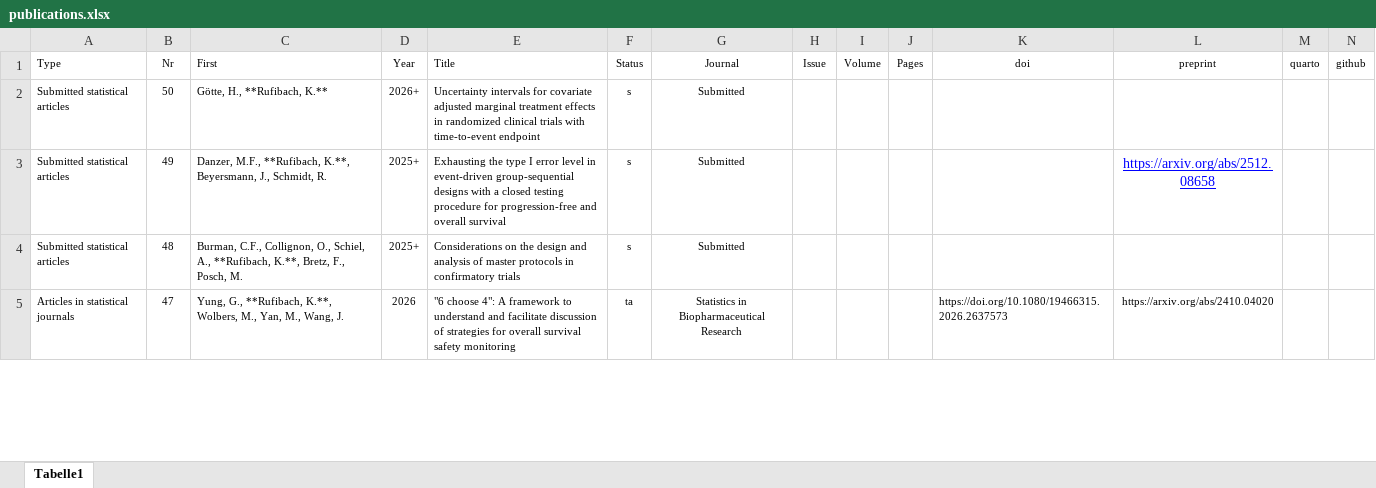
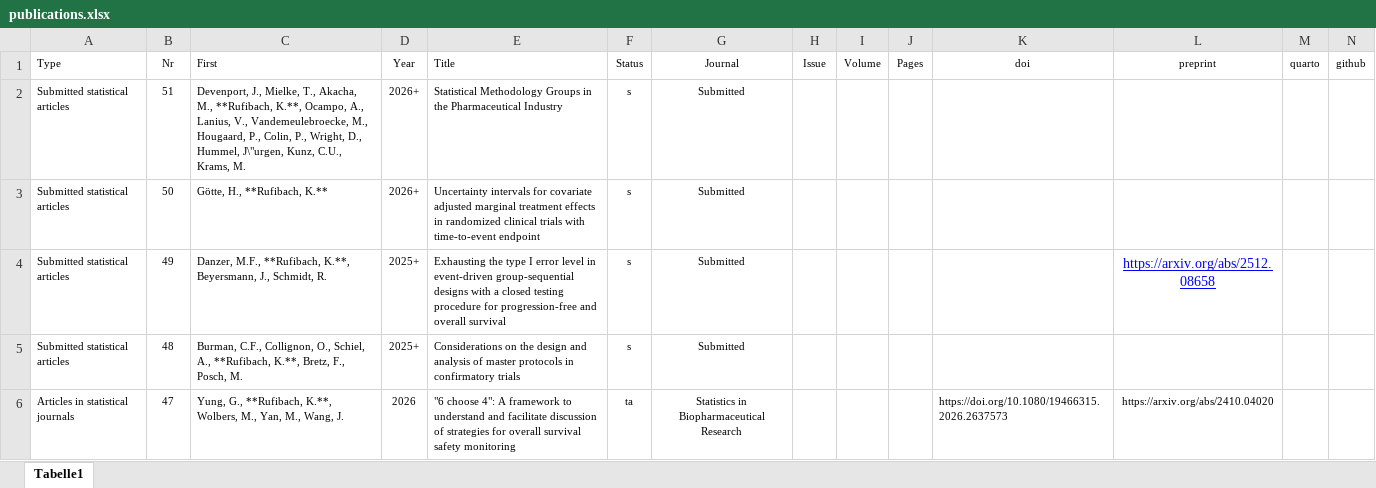
Before and after one commit to numbersman77/kasparrufibach, an Excel workbook: data/publications.xlsx, sheet Tabelle1, drawn as a sheet; only a part is shown; values as stored, in another font and other column widths than the file's, no borders; rows hold the shown columns only; the diff names each change by its address in the sheet, - before the commit and + after, or states it on an @@ line.

```diff
--- a/data/publications.xlsx (sheet Tabelle1)
+++ b/data/publications.xlsx (sheet Tabelle1)
+row 2: Submitted statistical articles | 51 | Devenport, J., Mielke, T., Akacha, M., **Rufibach, K.**, Ocampo, A., Lanius, V., Vandemeulebroecke, M., Hougaard, P., Colin, P., Wright, D., Hummel, J\"urgen, Kunz, C.U., Krams, M. | 2026+ | Statistical Methodology Groups in the Pharmaceutical Industry | s | Submitted
```
Also changed, not shown: data/talks.xlsx, data/update.xlsx, 6 other files.
